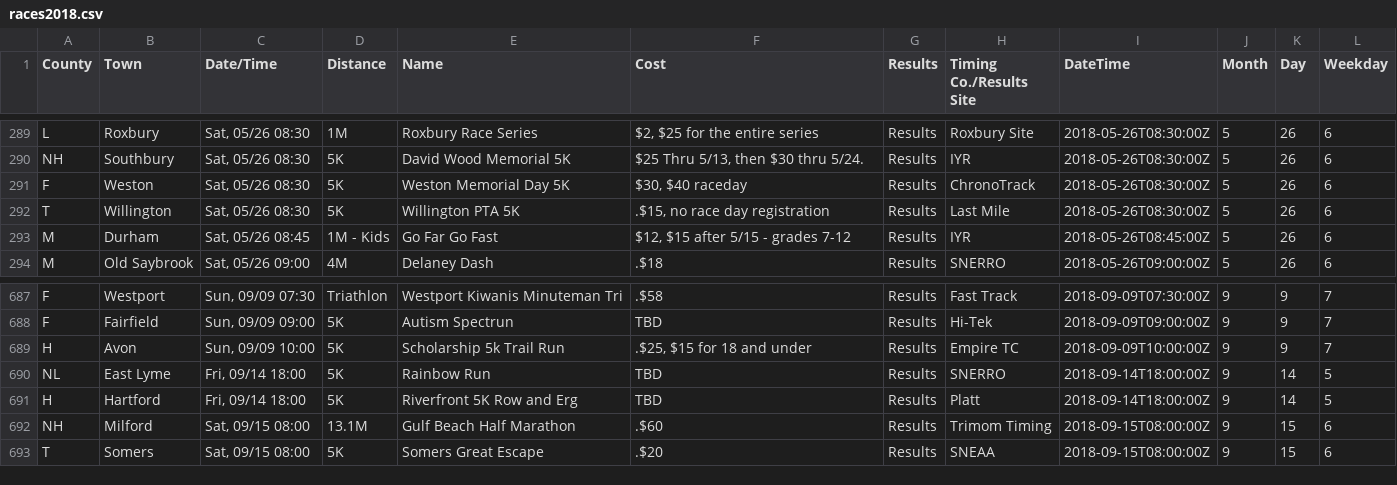
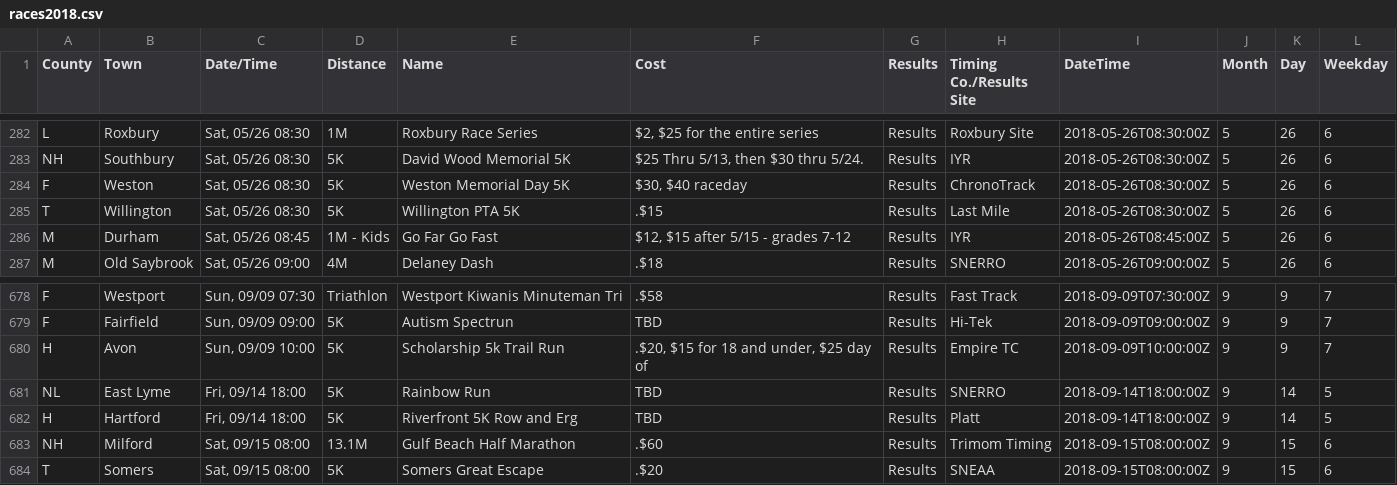
Before and after one commit to jpasini/dataviz-project-template, a CSV file: data/races2018.csv, drawn as a sheet; only a part is shown, gaps mark what is left out; the diff covers the shown part only.

```diff
--- a/data/races2018.csv
+++ b/data/races2018.csv
@@ -292,3 +285,3 @@ NH,Southbury,"Sat, 05/26 08:30",5K,David Wood Memorial 5K,"$25 Thru 5/13, then $
 F,Weston,"Sat, 05/26 08:30",5K,Weston Memorial Day 5K,"$30, $40 raceday",Results,ChronoTrack,2018-05-26T08:30:00Z,5,26,6
-T,Willington,"Sat, 05/26 08:30",5K,Willington PTA 5K,".$15, no race day registration",Results,Last Mile,2018-05-26T08:30:00Z,5,26,6
+T,Willington,"Sat, 05/26 08:30",5K,Willington PTA 5K,.$15,Results,Last Mile,2018-05-26T08:30:00Z,5,26,6
 M,Durham,"Sat, 05/26 08:45",1M - Kids,Go Far Go Fast,"$12, $15 after 5/15 - grades 7-12",Results,IYR,2018-05-26T08:45:00Z,5,26,6
@@ -690,3 +681,3 @@ F,Westport,"Sun, 09/09 07:30",Triathlon,Westport Kiwanis Minuteman Tri,.$58,Resu
 F,Fairfield,"Sun, 09/09 09:00",5K,Autism Spectrun,TBD,Results,Hi-Tek,2018-09-09T09:00:00Z,9,9,7
-H,Avon,"Sun, 09/09 10:00",5K,Scholarship 5k Trail Run,".$25, $15 for 18 and under",Results,Empire TC,2018-09-09T10:00:00Z,9,9,7
+H,Avon,"Sun, 09/09 10:00",5K,Scholarship 5k Trail Run,".$20, $15 for 18 and under, $25 day of",Results,Empire TC,2018-09-09T10:00:00Z,9,9,7
 NL,East Lyme,"Fri, 09/14 18:00",5K,Rainbow Run,TBD,Results,SNERRO,2018-09-14T18:00:00Z,9,14,5
```
Also changed, not shown: 9 removed rows elsewhere in this file, data/removed_races.csv, 2 other files.
